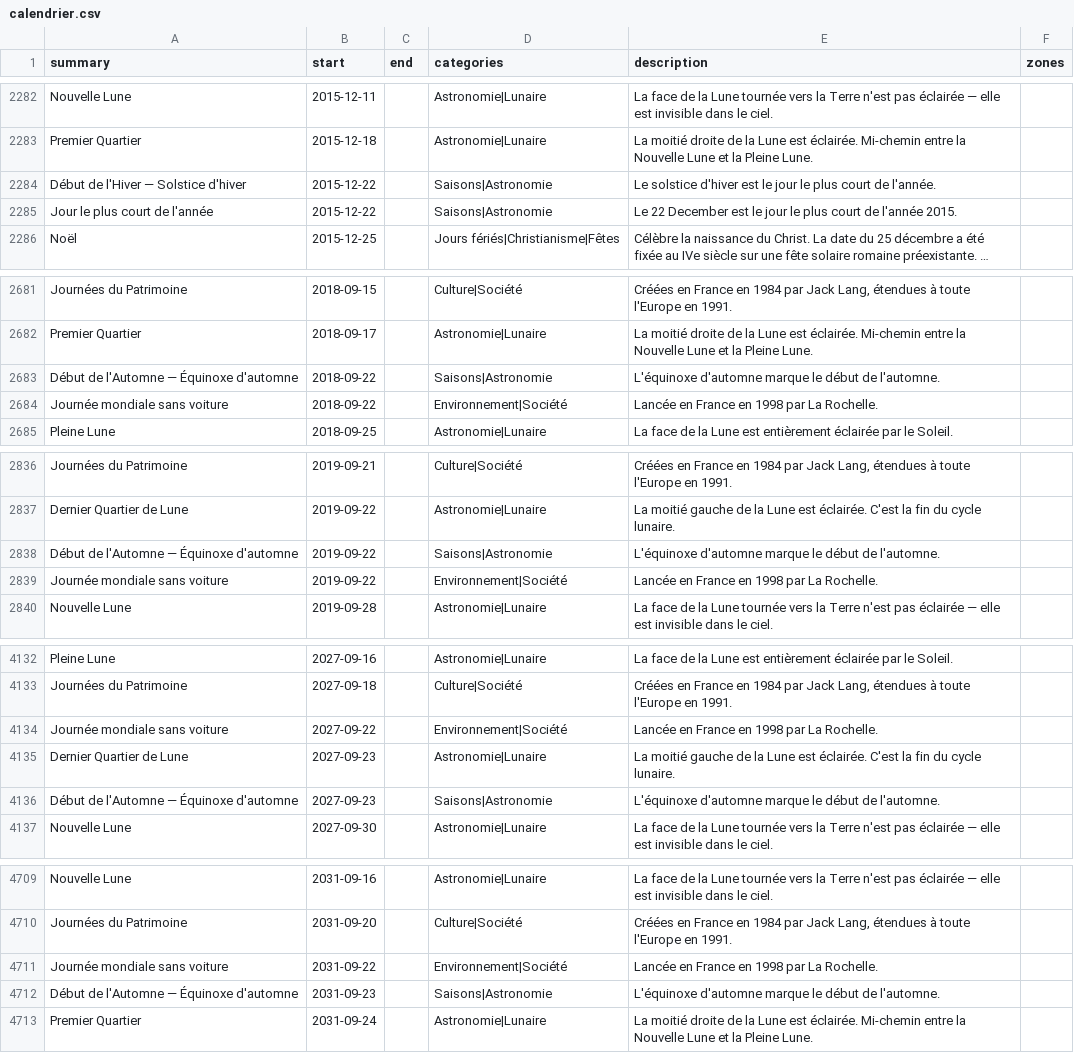
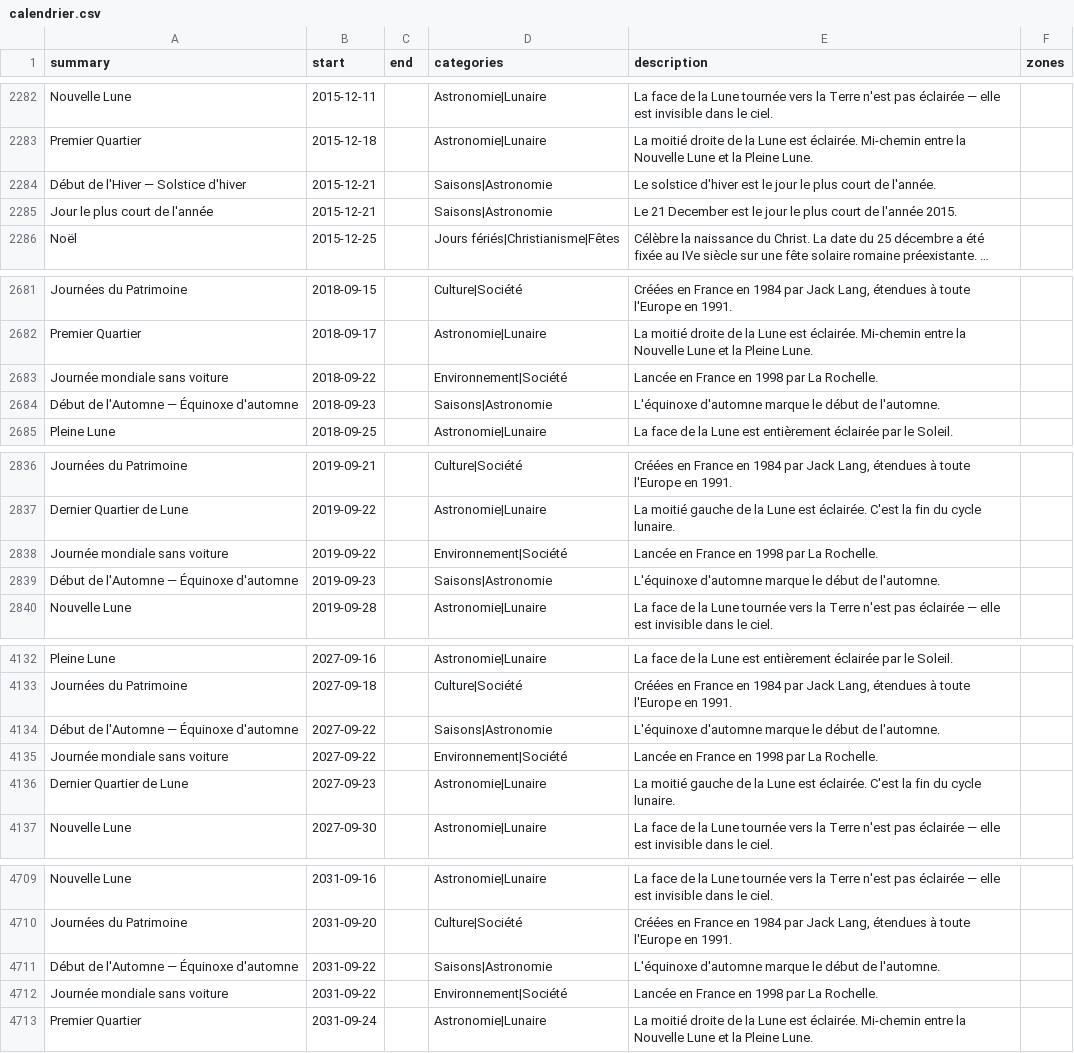
Before and after one commit to TiboTsr/calendrier-france-ics, a CSV file: calendrier.csv, drawn as a sheet; only a part is shown, gaps mark what is left out; long unchanged cells end in …; removed rows and columns are numbered as before the commit, all else as after; the diff covers the shown part only; the diff names each change by its address in the sheet, - before the commit and + after, or states it on an @@ line.

```diff
--- a/calendrier.csv
+++ b/calendrier.csv
-B2284:B2285 (start): 2015-12-22
+B2284:B2285 (start): 2015-12-21
-E2285 (description): Le 22 December est…
+E2285 (description): Le 21 December est…
-row 2683: Début de l'Automne — Équinoxe d'automne | 2018-09-22 |  | Saisons|Astronomie | L'équinoxe d'automne marque le début de l'automne.
+row 2684: Début de l'Automne — Équinoxe d'automne | 2018-09-23 |  | Saisons|Astronomie | L'équinoxe d'automne marque le début de l'automne.
-row 2838: Début de l'Automne — Équinoxe d'automne | 2019-09-22 |  | Saisons|Astronomie | L'équinoxe d'automne marque le début de l'automne.
+row 2839: Début de l'Automne — Équinoxe d'automne | 2019-09-23 |  | Saisons|Astronomie | L'équinoxe d'automne marque le début de l'automne.
+row 4134: Début de l'Automne — Équinoxe d'automne | 2027-09-22 |  | Saisons|Astronomie | L'équinoxe d'automne marque le début de l'automne.
-row 4136: Début de l'Automne — Équinoxe d'automne | 2027-09-23 |  | Saisons|Astronomie | L'équinoxe d'automne marque le début de l'automne.
+row 4711: Début de l'Automne — Équinoxe d'automne | 2031-09-22 |  | Saisons|Astronomie | L'équinoxe d'automne marque le début de l'automne.
-row 4712: Début de l'Automne — Équinoxe d'automne | 2031-09-23 |  | Saisons|Astronomie | L'équinoxe d'automne marque le début de l'automne.
```
Also changed, not shown: 8 added rows, 8 removed rows and 5 edited cells elsewhere in this file, 11 other files.
